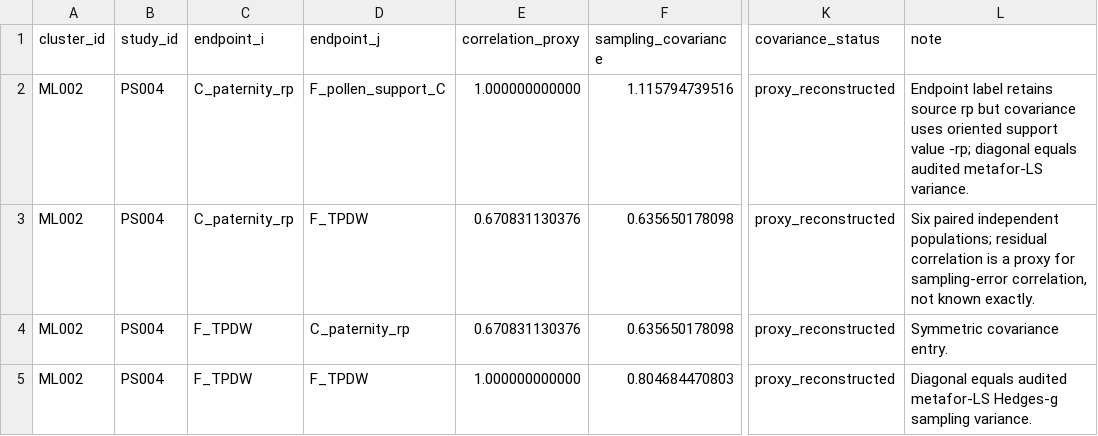
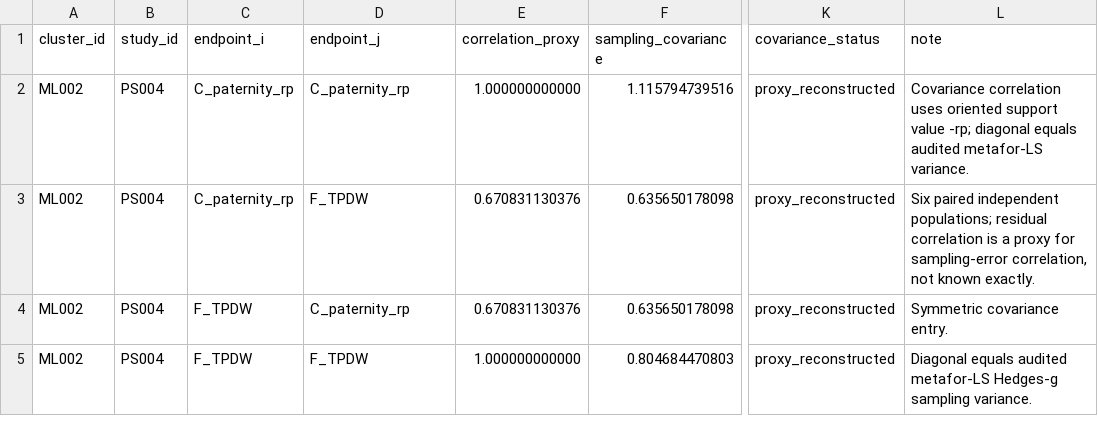
Before and after one commit to zuizui0223/egwee, a CSV file: evidence/meta_extraction/PS004_brosimum_primary_covariance_v1.csv, drawn as a sheet; only a part is shown, gaps mark what is left out; the diff names each change by its address in the sheet, - before the commit and + after, or states it on an @@ line.

Commit message:
Fix Brosimum covariance diagonal endpoint label

```diff
--- a/evidence/meta_extraction/PS004_brosimum_primary_covariance_v1.csv
+++ b/evidence/meta_extraction/PS004_brosimum_primary_covariance_v1.csv
-D2 (endpoint_j): F_pollen_support_C
+D2 (endpoint_j): C_paternity_rp
-L2 (note): Endpoint label retains source rp but covariance uses oriented…
+L2 (note): Covariance correlation uses oriented…
```
